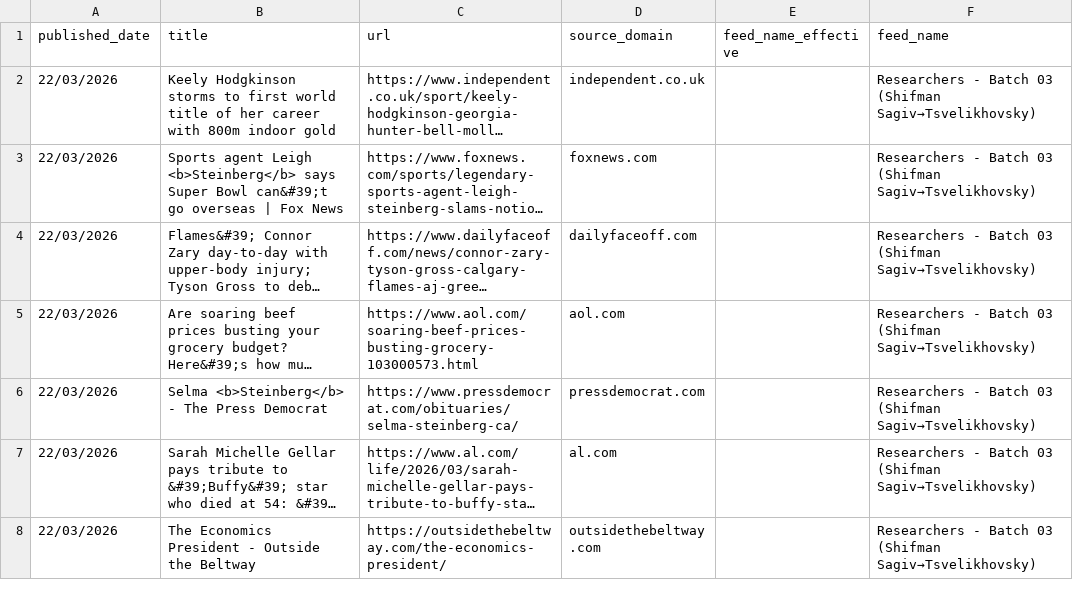
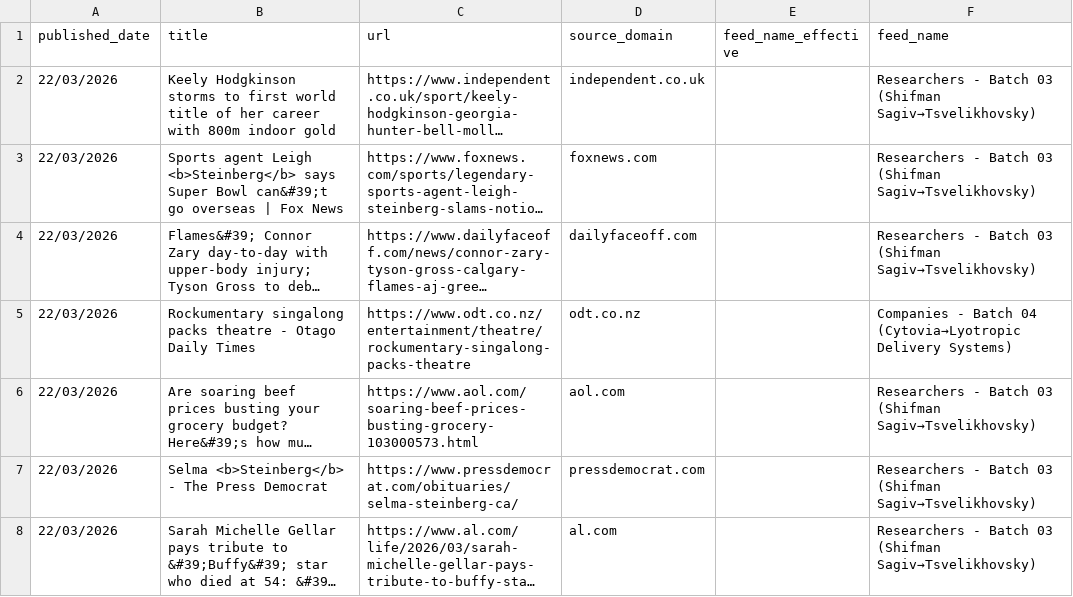
Before and after one commit to elyashivzangen/yissum-science, a CSV file: data_new_updater/feed_titles.csv, drawn as a sheet; only a part is shown; the shorter side is filled out with more unchanged rows; long unchanged cells end in …; the diff names each change by its address in the sheet, - before the commit and + after, or states it on an @@ line.

```diff
--- a/data_new_updater/feed_titles.csv
+++ b/data_new_updater/feed_titles.csv
+row 5: 22/03/2026 | Rockumentary singalong packs theatre - Otago Daily Times | https://www.odt.co.nz/entertainment/theatre/rockumentary-singalong-packs-theatre | odt.co.nz |  | Companies - Batch 04 (Cytovia→Lyotropic Delivery Systems)
```
Also changed, not shown: data_new_updater/feed.csv, data_new_updater/feed_compact.csv, 2 other files.
